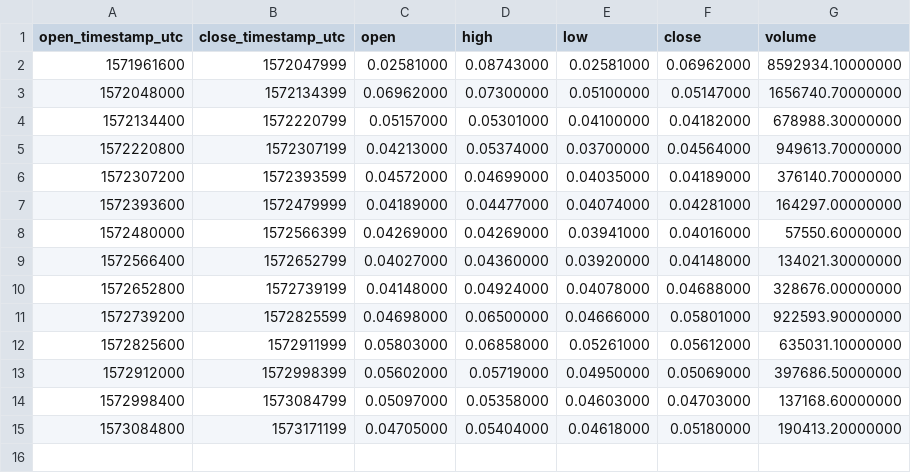
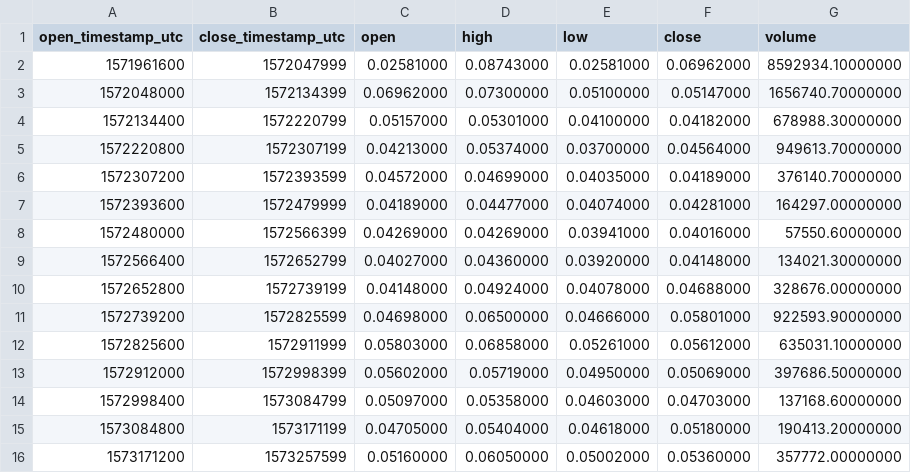
Before and after one commit to cryptobigbro/binance-KAVABNB, a CSV file: binance-KAVABNB-1d.csv, drawn as a sheet; the diff names each change by its address in the sheet, - before the commit and + after, or states it on an @@ line.

```diff
--- a/binance-KAVABNB-1d.csv
+++ b/binance-KAVABNB-1d.csv
+row 16: 1573171200 | 1573257599 | 0.05160000 | 0.06050000 | 0.05002000 | 0.05360000 | 357772.00000000
```
Also changed, not shown: binance-KAVABNB-1h.csv, 1 other file.
